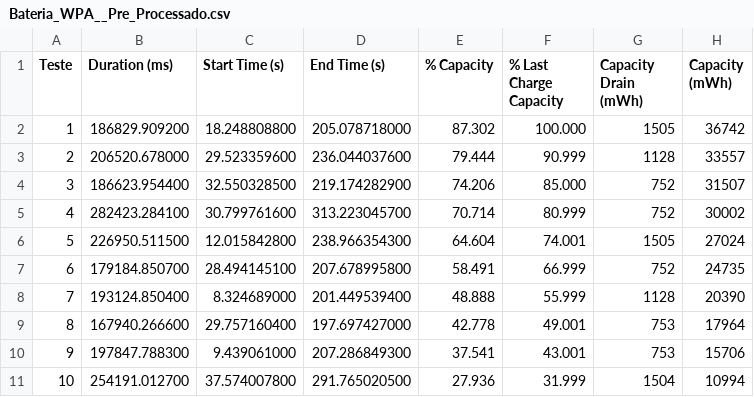
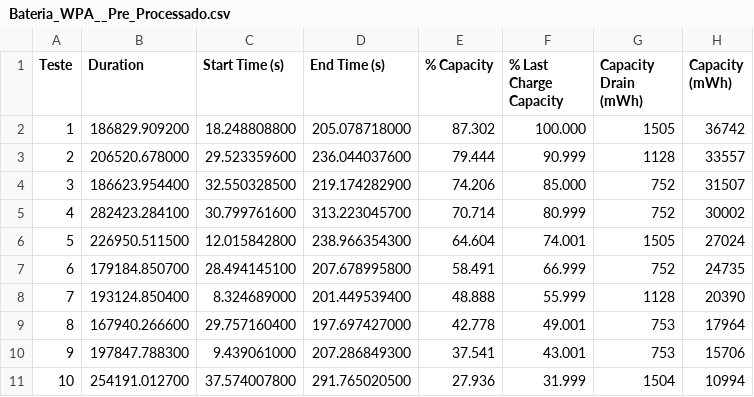
Before and after one commit to AlissonLucena21/ArtigoReproducaoFPCC2, a CSV file: Arquivos Pré Processados/Bateria_WPA__Pre_Processado.csv, drawn as a sheet.

Commit message:
Update Bateria_WPA__Pre_Processado.csv

```diff
--- a/Arquivos Pré Processados/Bateria_WPA__Pre_Processado.csv
+++ b/Arquivos Pré Processados/Bateria_WPA__Pre_Processado.csv
@@ -1,2 +1,2 @@
-Teste, Duration (ms), Start Time (s), End Time (s), % Capacity, % Last Charge Capacity, Capacity Drain (mWh), Capacity (mWh)
+Teste, Duration, Start Time (s), End Time (s), % Capacity, % Last Charge Capacity, Capacity Drain (mWh), Capacity (mWh)
 1, 186829.909200, 18.248808800, 205.078718000, 87.302, 100.000, 1505, 36742
```
